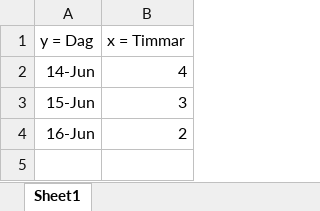
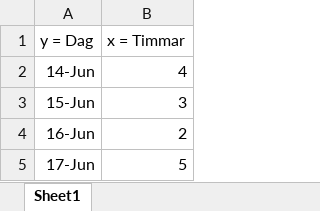
Before and after one commit to Kiarr99/sommar, an Excel workbook: KIAR_FATAH_TID.xlsx, sheet Sheet1, drawn as a sheet; values as stored, in another font and other column widths than the file's, no borders; the diff names each change by its address in the sheet, - before the commit and + after, or states it on an @@ line.

Commit message:
Update KIAR_FATAH_TID.xlsx

```diff
--- a/KIAR_FATAH_TID.xlsx (sheet Sheet1)
+++ b/KIAR_FATAH_TID.xlsx (sheet Sheet1)
+row 5: 17-Jun | 5
```
